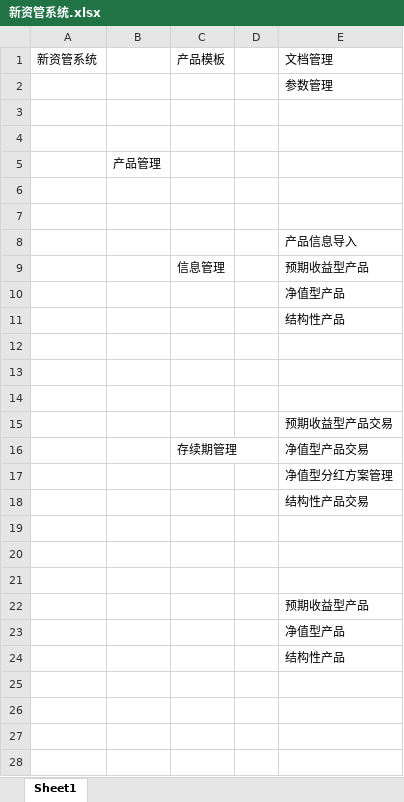
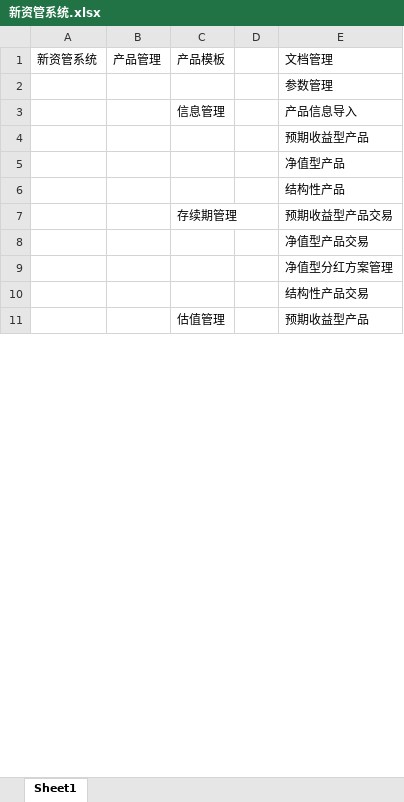
Before and after one commit to W7297911/test, an Excel workbook: wenjian/新资管系统.xlsx, sheet Sheet1, drawn as a sheet; only a part is shown; values as stored, in another font and other column widths than the file's, no borders; removed rows and columns are numbered as before the commit, all else as after; the diff covers the shown part only; the diff names each change by its address in the sheet, - before the commit and + after, or states it on an @@ line.

Commit message:
文件更新

```diff
--- a/wenjian/新资管系统.xlsx (sheet Sheet1)
+++ b/wenjian/新资管系统.xlsx (sheet Sheet1)
-B1: (empty)
+B1: 产品管理
-row 3: (empty)
-row 4: (empty)
-row 5:  | 产品管理
-row 6: (empty)
-row 7: (empty)
-row 8:  |  |  |  | 产品信息导入
-E3: 预期收益型产品
+E3: 产品信息导入
-row 10:  |  |  |  | 净值型产品
@@ row 11 moved to row 13: 结构性产品 @@
-row 12: (empty)
-row 13: (empty)
-row 14: (empty)
-row 15:  |  |  |  | 预期收益型产品交易
-row 16:  |  | 存续期管理 |  | 净值型产品交易
-row 17:  |  |  |  | 净值型分红方案管理
-row 18:  |  |  |  | 结构性产品交易
-row 19: (empty)
-row 20: (empty)
-row 21: (empty)
-row 7: (empty)
+row 7:  |  | 存续期管理 |  | 预期收益型产品交易
-E8: (empty)
+E8: 净值型产品交易
-E9: (empty)
+E9: 净值型分红方案管理
-E10: (empty)
+E10: 结构性产品交易
+row 11:  |  | 估值管理 |  | 预期收益型产品
```
Also changed, not shown: 1 added row, 29 removed rows and 9 edited cells elsewhere in this sheet.
